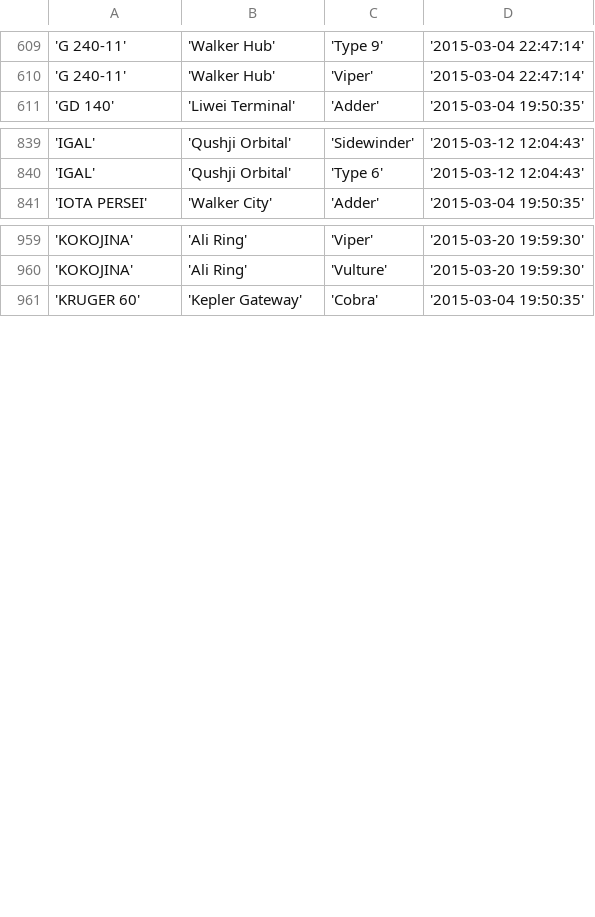
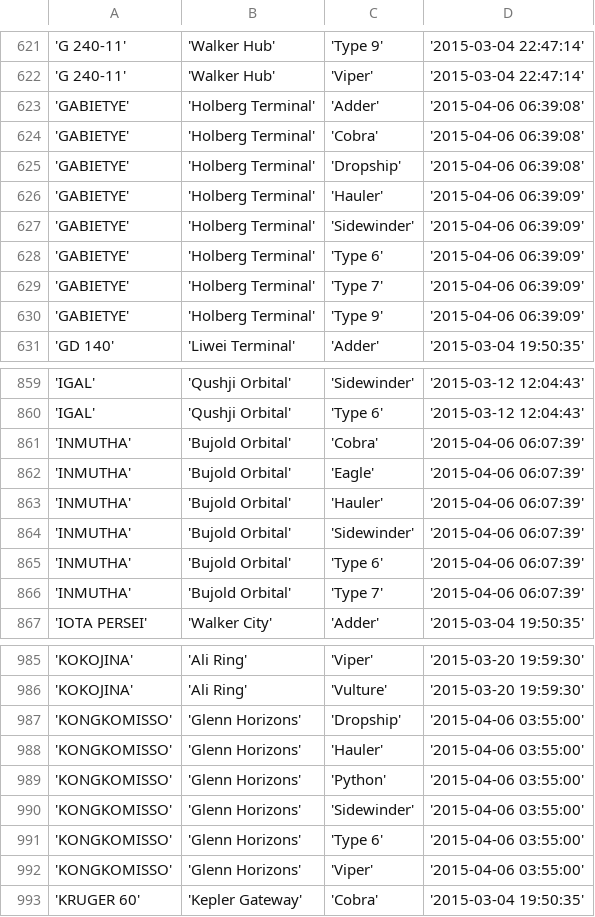
Before and after one commit to eyeonus/Trade-Dangerous, a CSV file: data/ShipVendor.csv, drawn as a sheet; only a part is shown, gaps mark what is left out; the diff covers the shown part only; the diff names each change by its address in the sheet, - before the commit and + after, or states it on an @@ line.

```diff
--- a/data/ShipVendor.csv
+++ b/data/ShipVendor.csv
+row 623: 'GABIETYE' | 'Holberg Terminal' | 'Adder' | '2015-04-06 06:39:08'
+row 624: 'GABIETYE' | 'Holberg Terminal' | 'Cobra' | '2015-04-06 06:39:08'
+row 625: 'GABIETYE' | 'Holberg Terminal' | 'Dropship' | '2015-04-06 06:39:08'
+row 626: 'GABIETYE' | 'Holberg Terminal' | 'Hauler' | '2015-04-06 06:39:09'
+row 627: 'GABIETYE' | 'Holberg Terminal' | 'Sidewinder' | '2015-04-06 06:39:09'
+row 628: 'GABIETYE' | 'Holberg Terminal' | 'Type 6' | '2015-04-06 06:39:09'
+row 629: 'GABIETYE' | 'Holberg Terminal' | 'Type 7' | '2015-04-06 06:39:09'
+row 630: 'GABIETYE' | 'Holberg Terminal' | 'Type 9' | '2015-04-06 06:39:09'
+row 861: 'INMUTHA' | 'Bujold Orbital' | 'Cobra' | '2015-04-06 06:07:39'
+row 862: 'INMUTHA' | 'Bujold Orbital' | 'Eagle' | '2015-04-06 06:07:39'
+row 863: 'INMUTHA' | 'Bujold Orbital' | 'Hauler' | '2015-04-06 06:07:39'
+row 864: 'INMUTHA' | 'Bujold Orbital' | 'Sidewinder' | '2015-04-06 06:07:39'
+row 865: 'INMUTHA' | 'Bujold Orbital' | 'Type 6' | '2015-04-06 06:07:39'
+row 866: 'INMUTHA' | 'Bujold Orbital' | 'Type 7' | '2015-04-06 06:07:39'
+row 987: 'KONGKOMISSO' | 'Glenn Horizons' | 'Dropship' | '2015-04-06 03:55:00'
+row 988: 'KONGKOMISSO' | 'Glenn Horizons' | 'Hauler' | '2015-04-06 03:55:00'
+row 989: 'KONGKOMISSO' | 'Glenn Horizons' | 'Python' | '2015-04-06 03:55:00'
+row 990: 'KONGKOMISSO' | 'Glenn Horizons' | 'Sidewinder' | '2015-04-06 03:55:00'
+row 991: 'KONGKOMISSO' | 'Glenn Horizons' | 'Type 6' | '2015-04-06 03:55:00'
+row 992: 'KONGKOMISSO' | 'Glenn Horizons' | 'Viper' | '2015-04-06 03:55:00'
```
Also changed, not shown: 30 added rows elsewhere in this file, 2 other files.
